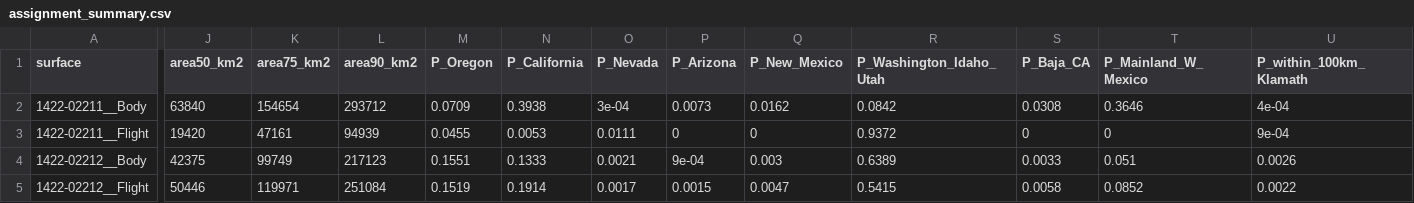
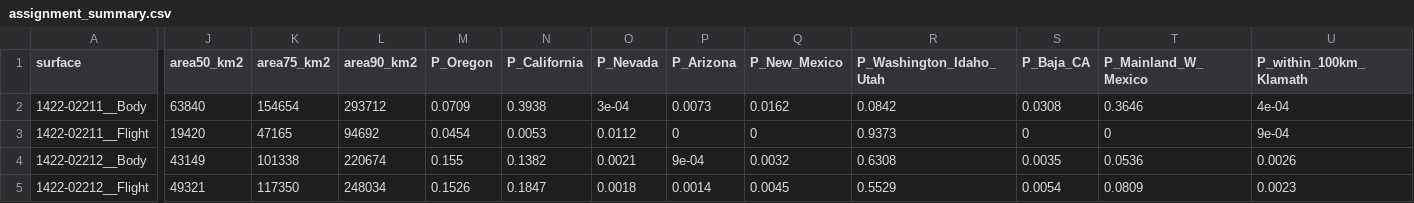
Before and after one commit to JherimeK/YERA, a CSV file: outputs/tables/assignment_summary.csv, drawn as a sheet; only a part is shown, gaps mark what is left out; the diff covers the shown part only; the diff names each change by its address in the sheet, - before the commit and + after, or states it on an @@ line.

```diff
--- a/outputs/tables/assignment_summary.csv
+++ b/outputs/tables/assignment_summary.csv
-K3 (area75_km2): 47161
+K3 (area75_km2): 47165
-L3 (area90_km2): 94939
+L3 (area90_km2): 94692
-M3 (P_Oregon): 0.0455
+M3 (P_Oregon): 0.0454
-O3 (P_Nevada): 0.0111
+O3 (P_Nevada): 0.0112
-R3 (P_Washington_Idaho_Utah): 0.9372
+R3 (P_Washington_Idaho_Utah): 0.9373
-J4 (area50_km2): 42375
+J4 (area50_km2): 43149
-K4 (area75_km2): 99749
+K4 (area75_km2): 101338
-L4 (area90_km2): 217123
+L4 (area90_km2): 220674
-M4 (P_Oregon): 0.1551
+M4 (P_Oregon): 0.155
-N4 (P_California): 0.1333
+N4 (P_California): 0.1382
-Q4 (P_New_Mexico): 0.003
+Q4 (P_New_Mexico): 0.0032
-R4 (P_Washington_Idaho_Utah): 0.6389
+R4 (P_Washington_Idaho_Utah): 0.6308
-S4 (P_Baja_CA): 0.0033
+S4 (P_Baja_CA): 0.0035
-T4 (P_Mainland_W_Mexico): 0.051
+T4 (P_Mainland_W_Mexico): 0.0536
-J5 (area50_km2): 50446
+J5 (area50_km2): 49321
-K5 (area75_km2): 119971
+K5 (area75_km2): 117350
-L5 (area90_km2): 251084
+L5 (area90_km2): 248034
-M5 (P_Oregon): 0.1519
+M5 (P_Oregon): 0.1526
-N5 (P_California): 0.1914
+N5 (P_California): 0.1847
-O5 (P_Nevada): 0.0017
+O5 (P_Nevada): 0.0018
-P5 (P_Arizona): 0.0015
+P5 (P_Arizona): 0.0014
-Q5 (P_New_Mexico): 0.0047
+Q5 (P_New_Mexico): 0.0045
-R5 (P_Washington_Idaho_Utah): 0.5415
+R5 (P_Washington_Idaho_Utah): 0.5529
-S5 (P_Baja_CA): 0.0058
+S5 (P_Baja_CA): 0.0054
-T5 (P_Mainland_W_Mexico): 0.0852
+T5 (P_Mainland_W_Mexico): 0.0809
-U5 (P_within_100km_Klamath): 0.0022
+U5 (P_within_100km_Klamath): 0.0023
```
Also changed, not shown: 155 edited cells elsewhere in this file, data/cn_vs_geography_comparison.csv, data/isotopes_combined_summary.csv, 22 other files.
